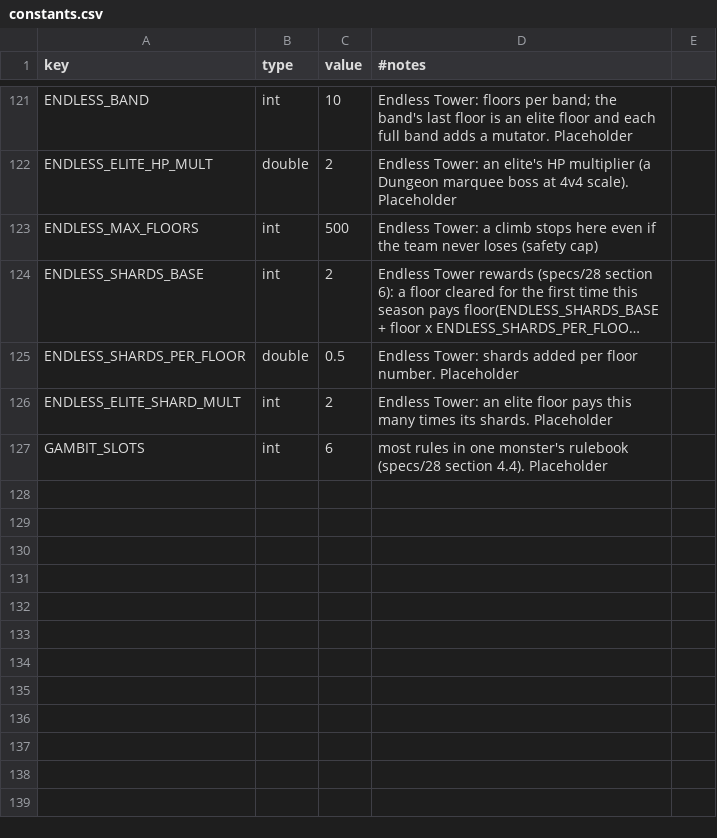
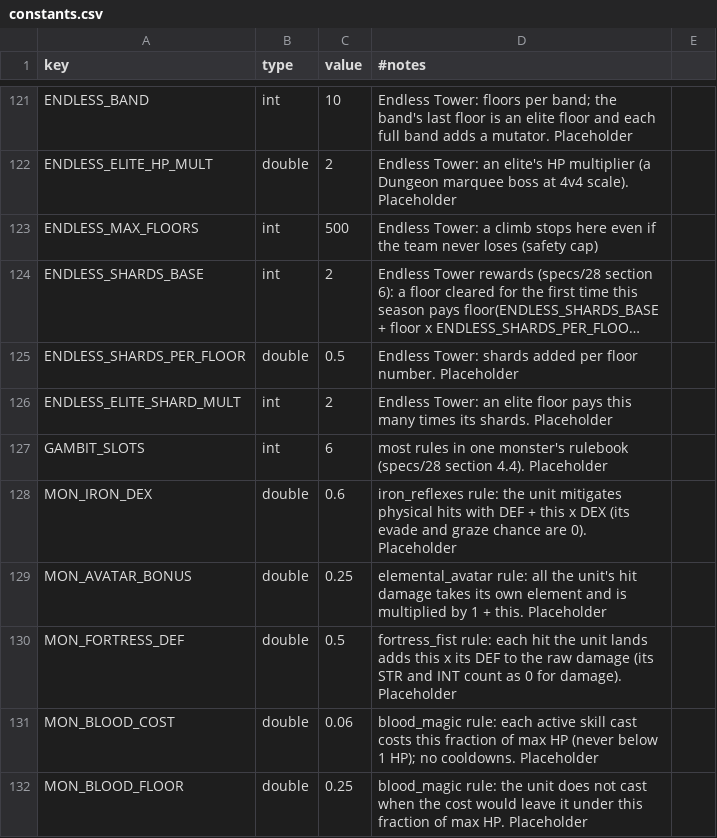
Before and after one commit to kjew2/MonStack, a CSV file: content_src/constants.csv, drawn as a sheet; only a part is shown, gaps mark what is left out; long unchanged cells end in ….

```diff
--- a/content_src/constants.csv
+++ b/content_src/constants.csv
@@ -127 +127,6 @@ ENDLESS_ELITE_SHARD_MULT,int,2,Endless Tower: an elite floor pays this many time
 GAMBIT_SLOTS,int,6,most rules in one monster's rulebook (specs/28 section 4.4). Placeholder
+MON_IRON_DEX,double,0.6,iron_reflexes rule: the unit mitigates physical hits with DEF + this x DEX (its evade and graze chance are 0). Placeholder
+MON_AVATAR_BONUS,double,0.25,elemental_avatar rule: all the unit's hit damage takes its own element and is multiplied by 1 + this. Placeholder
+MON_FORTRESS_DEF,double,0.5,fortress_fist rule: each hit the unit lands adds this x its DEF to the raw damage (its STR and INT count as 0 for damage). Placeholder
+MON_BLOOD_COST,double,0.06,blood_magic rule: each active skill cast costs this fraction of max HP (never below 1 HP); no cooldowns. Placeholder
+MON_BLOOD_FLOOR,double,0.25,blood_magic rule: the unit does not cast when the cost would leave it under this fraction of max HP. Placeholder
```
Also changed, not shown: content_src/strings.csv, content_src/tree_nodes.csv, 16 other files.
